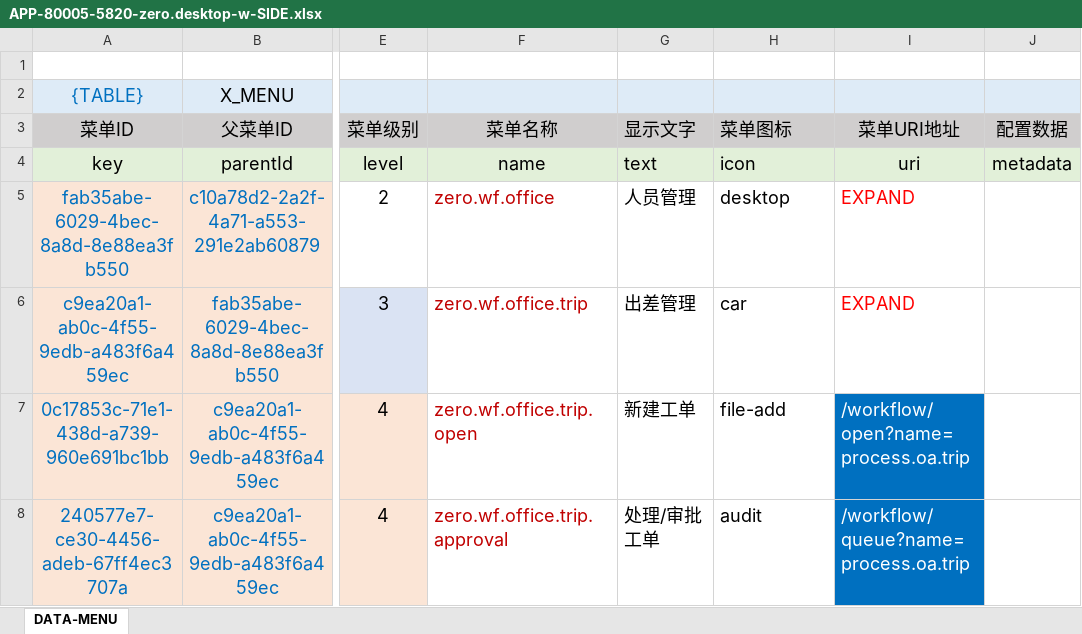
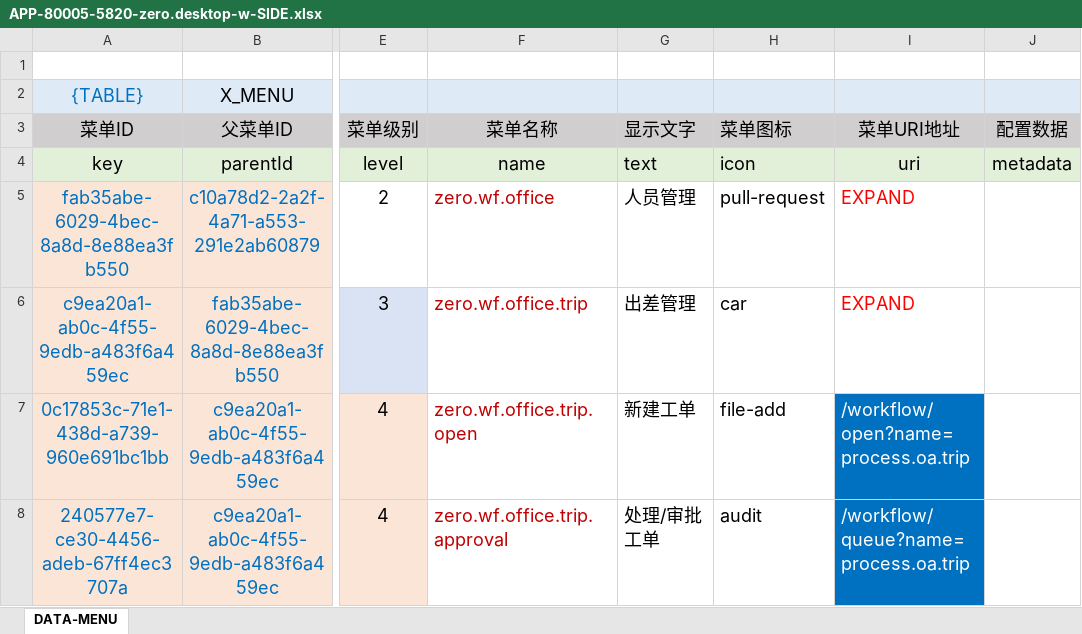
Before and after one commit to silentbalanceyh/vertx-zero, an Excel workbook: vertx-env/exec-toolkit/configuration/menu/zero-erp/APP-80005-5820-zero.desktop-w-SIDE.xlsx, sheet DATA-MENU, drawn as a sheet; only a part is shown, gaps mark what is left out; values as stored, in another font and other column widths than the file's, no borders; the diff names each change by its address in the sheet, - before the commit and + after, or states it on an @@ line.

```diff
--- a/vertx-env/exec-toolkit/configuration/menu/zero-erp/APP-80005-5820-zero.desktop-w-SIDE.xlsx (sheet DATA-MENU)
+++ b/vertx-env/exec-toolkit/configuration/menu/zero-erp/APP-80005-5820-zero.desktop-w-SIDE.xlsx (sheet DATA-MENU)
-H5 (菜单图标): desktop
+H5 (菜单图标): pull-request
```
Also changed, not shown: vertx-env/exec-toolkit/configuration/menu/zero-ambient/APP-10000-2000$-zero.desktop-ENTRY.xlsx, vertx-env/exec-toolkit/configuration/menu/zero-erp/APP-80010-5720$-zero.vendor-w-SIDE.xlsx, 4 other files.
